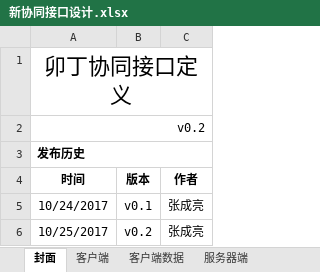
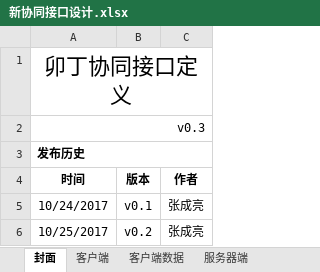
Before and after one commit to chengliangzhang/oss-demo, an Excel workbook: 新协同接口设计.xlsx, sheet 封面, drawn as a sheet; values as stored, in another font and other column widths than the file's, no borders; the diff names each change by its address in the sheet, - before the commit and + after, or states it on an @@ line.

```diff
--- a/新协同接口设计.xlsx (sheet 封面)
+++ b/新协同接口设计.xlsx (sheet 封面)
-A2 (时间): v0.2
+A2 (时间): v0.3
```
Also changed, not shown: sheet 服务器端, sheet 客户端, hidden cells.
